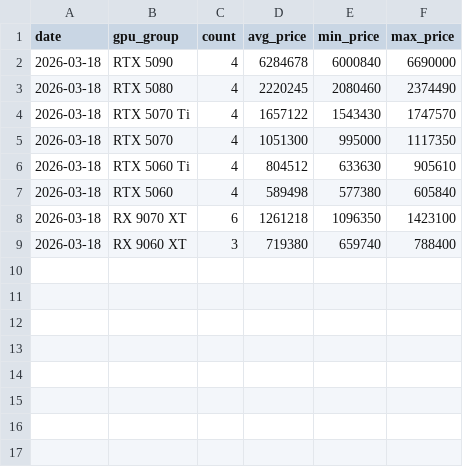
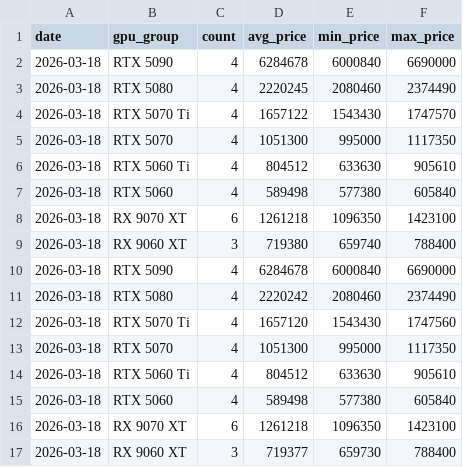
Before and after one commit to minsai-0211/tracker, a CSV file: gpu_group_summary_2026-03-18.csv, drawn as a sheet; the diff names each change by its address in the sheet, - before the commit and + after, or states it on an @@ line.

```diff
--- a/gpu_group_summary_2026-03-18.csv
+++ b/gpu_group_summary_2026-03-18.csv
+row 10: 2026-03-18 | RTX 5090 | 4 | 6284678 | 6000840 | 6690000
+row 11: 2026-03-18 | RTX 5080 | 4 | 2220242 | 2080460 | 2374490
+row 12: 2026-03-18 | RTX 5070 Ti | 4 | 1657120 | 1543430 | 1747560
+row 13: 2026-03-18 | RTX 5070 | 4 | 1051300 | 995000 | 1117350
+row 14: 2026-03-18 | RTX 5060 Ti | 4 | 804512 | 633630 | 905610
+row 15: 2026-03-18 | RTX 5060 | 4 | 589498 | 577380 | 605840
+row 16: 2026-03-18 | RX 9070 XT | 6 | 1261218 | 1096350 | 1423100
+row 17: 2026-03-18 | RX 9060 XT | 3 | 719377 | 659730 | 788400
```
Also changed, not shown: 1 other file.
